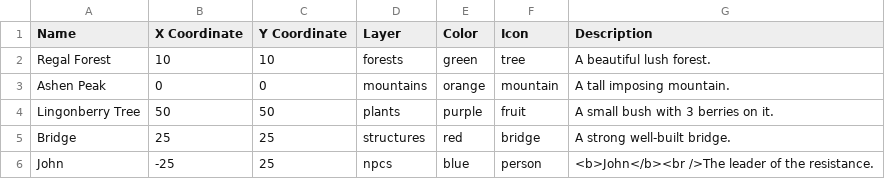
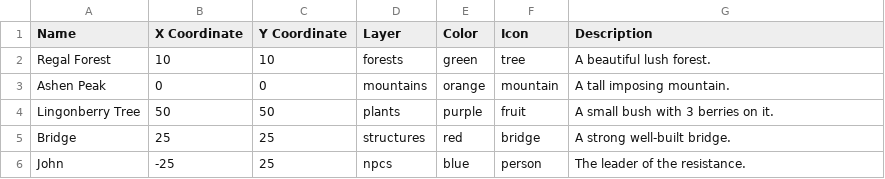
Before and after one commit to MChapeland/mchapeland.github.io, a CSV file: data.csv, drawn as a sheet.

```diff
--- a/data.csv
+++ b/data.csv
@@ -5,2 +5,2 @@ Lingonberry Tree,50,50,plants,purple,fruit,A small bush with 3 berries on it.,
 Bridge,25,25,structures,red,bridge,A strong well-built bridge.,
-John,-25,25,npcs,blue,person,<b>John</b><br />The leader of the resistance.,
+John,-25,25,npcs,blue,person,The leader of the resistance.,
```
Also changed, not shown: 1 other file.
